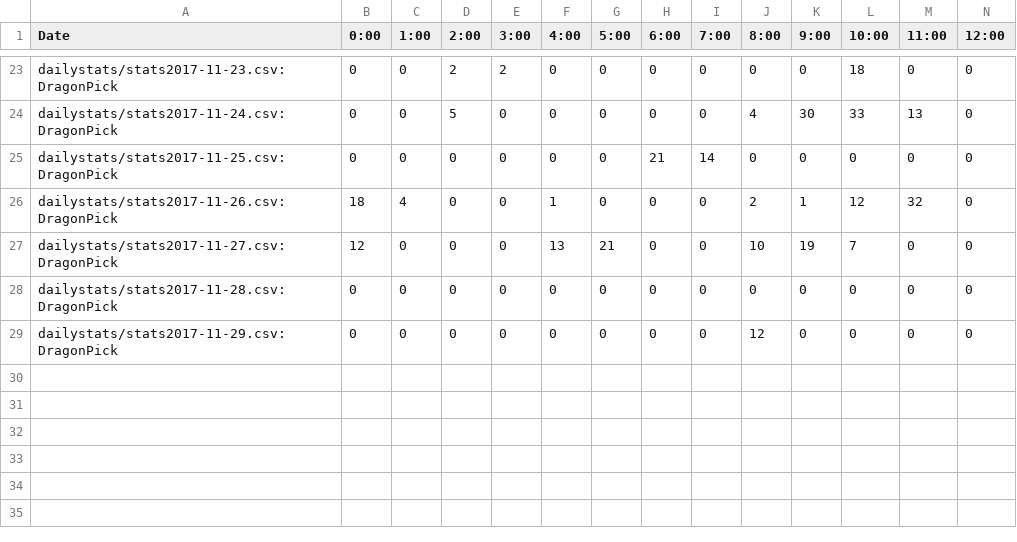
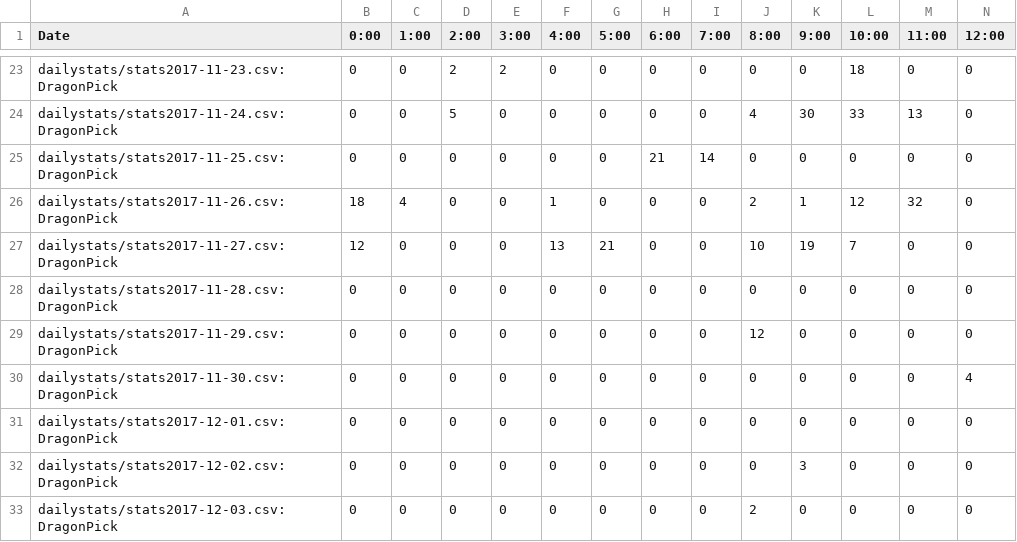
Before and after one commit to kenneththomas/ari4stats, a CSV file: userstats/DragonPick.csv, drawn as a sheet; only a part is shown, gaps mark what is left out; rows hold the shown columns only; the diff names each change by its address in the sheet, - before the commit and + after, or states it on an @@ line.

```diff
--- a/userstats/DragonPick.csv
+++ b/userstats/DragonPick.csv
+row 30: dailystats/stats2017-11-30.csv:DragonPick | 0 | 0 | 0 | 0 | 0 | 0 | 0 | 0 | 0 | 0 | 0 | 0 | 4
+row 31: dailystats/stats2017-12-01.csv:DragonPick | 0 | 0 | 0 | 0 | 0 | 0 | 0 | 0 | 0 | 0 | 0 | 0 | 0
+row 32: dailystats/stats2017-12-02.csv:DragonPick | 0 | 0 | 0 | 0 | 0 | 0 | 0 | 0 | 0 | 3 | 0 | 0 | 0
+row 33: dailystats/stats2017-12-03.csv:DragonPick | 0 | 0 | 0 | 0 | 0 | 0 | 0 | 0 | 2 | 0 | 0 | 0 | 0
```
Also changed, not shown: alltime/messagesperday.csv, dailystats/stats2017-11-30.csv, 53 other files.
